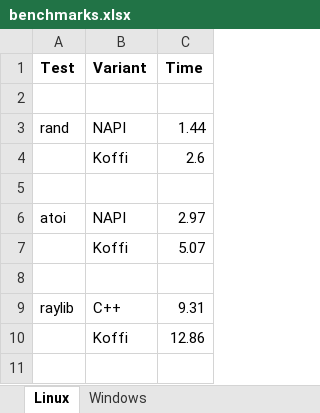
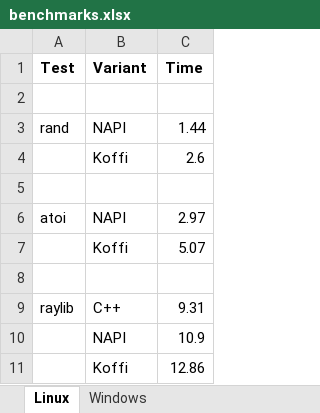
Before and after one commit to TrellixVulnTeam/luigi_3P9D, an Excel workbook: koffi/doc/benchmarks.xlsx, sheet Linux, drawn as a sheet; values as stored, in another font and other column widths than the file's, no borders; charts and pictures not drawn; the diff names each change by its address in the sheet, - before the commit and + after, or states it on an @@ line.

Commit message:
Benchmark node-raylib implementation

```diff
--- a/koffi/doc/benchmarks.xlsx (sheet Linux)
+++ b/koffi/doc/benchmarks.xlsx (sheet Linux)
+row 10:  | NAPI | 10.9
```
Also changed, not shown: sheet Windows, charts or pictures, 16 other files.
